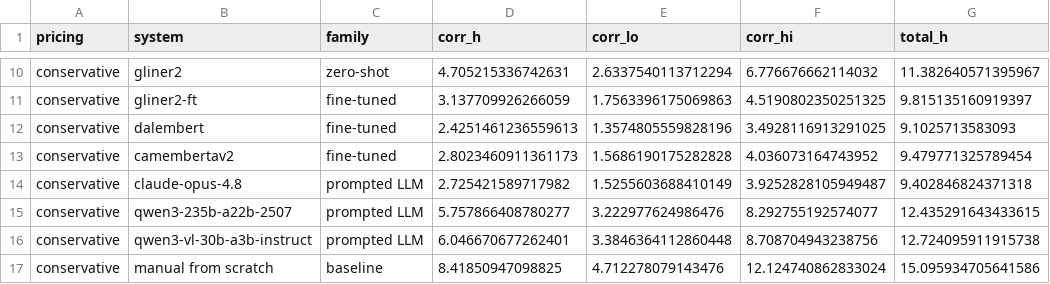
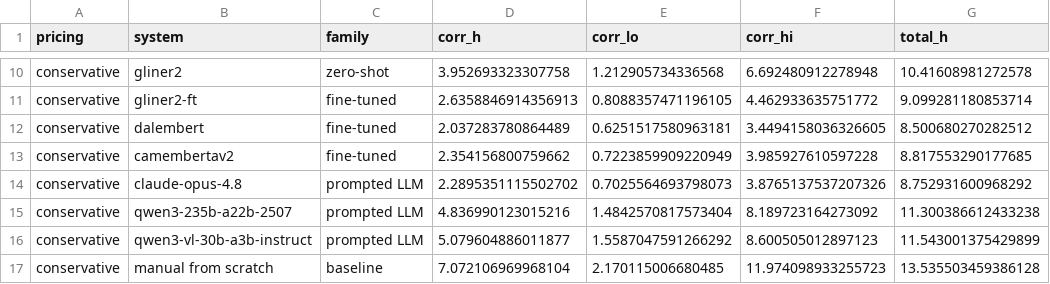
Before and after one commit to TessDejaeghere/navez-post-correction, a CSV file: NER_pipeline/eval/projected_correction_cost.csv, drawn as a sheet; only a part is shown, gaps mark what is left out; the diff covers the shown part only; the diff names each change by its address in the sheet, - before the commit and + after, or states it on an @@ line.

```diff
--- a/NER_pipeline/eval/projected_correction_cost.csv
+++ b/NER_pipeline/eval/projected_correction_cost.csv
-D10 (corr_h): 4.705215336742631
+D10 (corr_h): 3.952693323307758
-E10 (corr_lo): 2.6337540113712294
+E10 (corr_lo): 1.212905734336568
-F10 (corr_hi): 6.776676662114032
+F10 (corr_hi): 6.692480912278948
-G10 (total_h): 11.382640571395967
+G10 (total_h): 10.41608981272578
-D11 (corr_h): 3.137709926266059
+D11 (corr_h): 2.6358846914356913
-E11 (corr_lo): 1.7563396175069863
+E11 (corr_lo): 0.8088357471196105
-F11 (corr_hi): 4.5190802350251325
+F11 (corr_hi): 4.462933635751772
-G11 (total_h): 9.815135160919397
+G11 (total_h): 9.099281180853714
-D12 (corr_h): 2.4251461236559613
+D12 (corr_h): 2.037283780864489
-E12 (corr_lo): 1.3574805559828196
+E12 (corr_lo): 0.6251517580963181
-F12 (corr_hi): 3.4928116913291025
+F12 (corr_hi): 3.4494158036326605
-G12 (total_h): 9.1025713583093
+G12 (total_h): 8.500680270282512
-D13 (corr_h): 2.8023460911361173
+D13 (corr_h): 2.354156800759662
-E13 (corr_lo): 1.5686190175282828
+E13 (corr_lo): 0.7223859909220949
-F13 (corr_hi): 4.036073164743952
+F13 (corr_hi): 3.985927610597228
-G13 (total_h): 9.479771325789454
+G13 (total_h): 8.817553290177685
-D14 (corr_h): 2.725421589717982
+D14 (corr_h): 2.2895351115502702
-E14 (corr_lo): 1.5255603688410149
+E14 (corr_lo): 0.7025564693798073
-F14 (corr_hi): 3.9252828105949487
+F14 (corr_hi): 3.8765137537207326
-G14 (total_h): 9.402846824371318
+G14 (total_h): 8.752931600968292
-D15 (corr_h): 5.757866408780277
+D15 (corr_h): 4.836990123015216
-E15 (corr_lo): 3.222977624986476
+E15 (corr_lo): 1.4842570817573404
-F15 (corr_hi): 8.292755192574077
+F15 (corr_hi): 8.189723164273092
-G15 (total_h): 12.435291643433615
+G15 (total_h): 11.300386612433238
-D16 (corr_h): 6.046670677262401
+D16 (corr_h): 5.079604886011877
-E16 (corr_lo): 3.3846364112860448
+E16 (corr_lo): 1.5587047591266292
-F16 (corr_hi): 8.708704943238756
+F16 (corr_hi): 8.600505012897123
-G16 (total_h): 12.724095911915738
+G16 (total_h): 11.543001375429899
-D17 (corr_h): 8.41850947098825
+D17 (corr_h): 7.072106969968104
-E17 (corr_lo): 4.712278079143476
+E17 (corr_lo): 2.170115006680485
-F17 (corr_hi): 12.124740862833024
+F17 (corr_hi): 11.974098933255723
-G17 (total_h): 15.095934705641586
+G17 (total_h): 13.535503459386128
```
Also changed, not shown: 64 edited cells elsewhere in this file, 11 other files.
